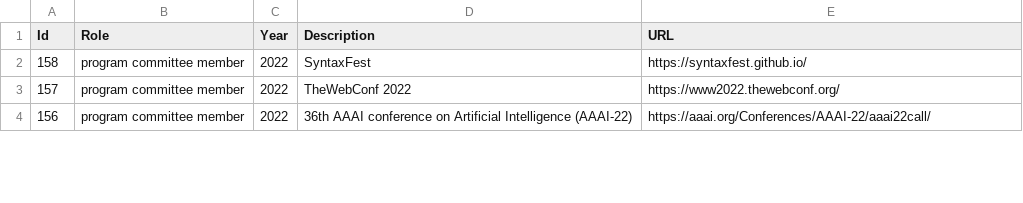
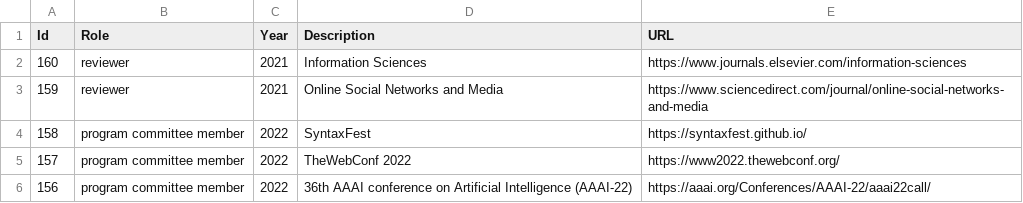
Before and after one commit to valeriobasile/valeriobasile.github.io, a CSV file: _data/activity.csv, drawn as a sheet; only a part is shown; the diff names each change by its address in the sheet, - before the commit and + after, or states it on an @@ line.

Commit message:
new reviews

```diff
--- a/_data/activity.csv
+++ b/_data/activity.csv
+row 2: 160 | reviewer | 2021 | Information Sciences | https://www.journals.elsevier.com/information-sciences
+row 3: 159 | reviewer | 2021 | Online Social Networks and Media | https://www.sciencedirect.com/journal/online-social-networks-and-media
```
